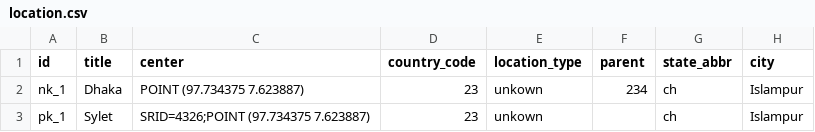
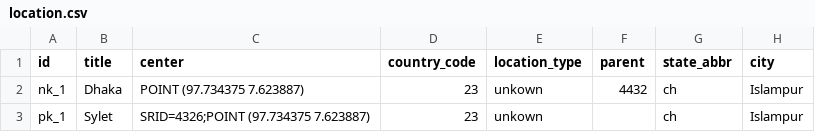
Before and after one commit to Mahi-markus/Inventory_Management, a CSV file: location.csv, drawn as a sheet.

```diff
--- a/location.csv
+++ b/location.csv
@@ -1,3 +1,3 @@
 id,title,center,country_code,location_type,parent,state_abbr,city
-nk_1,Dhaka,POINT (97.734375 7.623887),23,unkown,234,ch,Islampur
+nk_1,Dhaka,POINT (97.734375 7.623887),23,unkown,4432,ch,Islampur
 pk_1,Sylet,SRID=4326;POINT (97.734375 7.623887),23,unkown,,ch,Islampur
```
Also changed, not shown: 1 other file.
